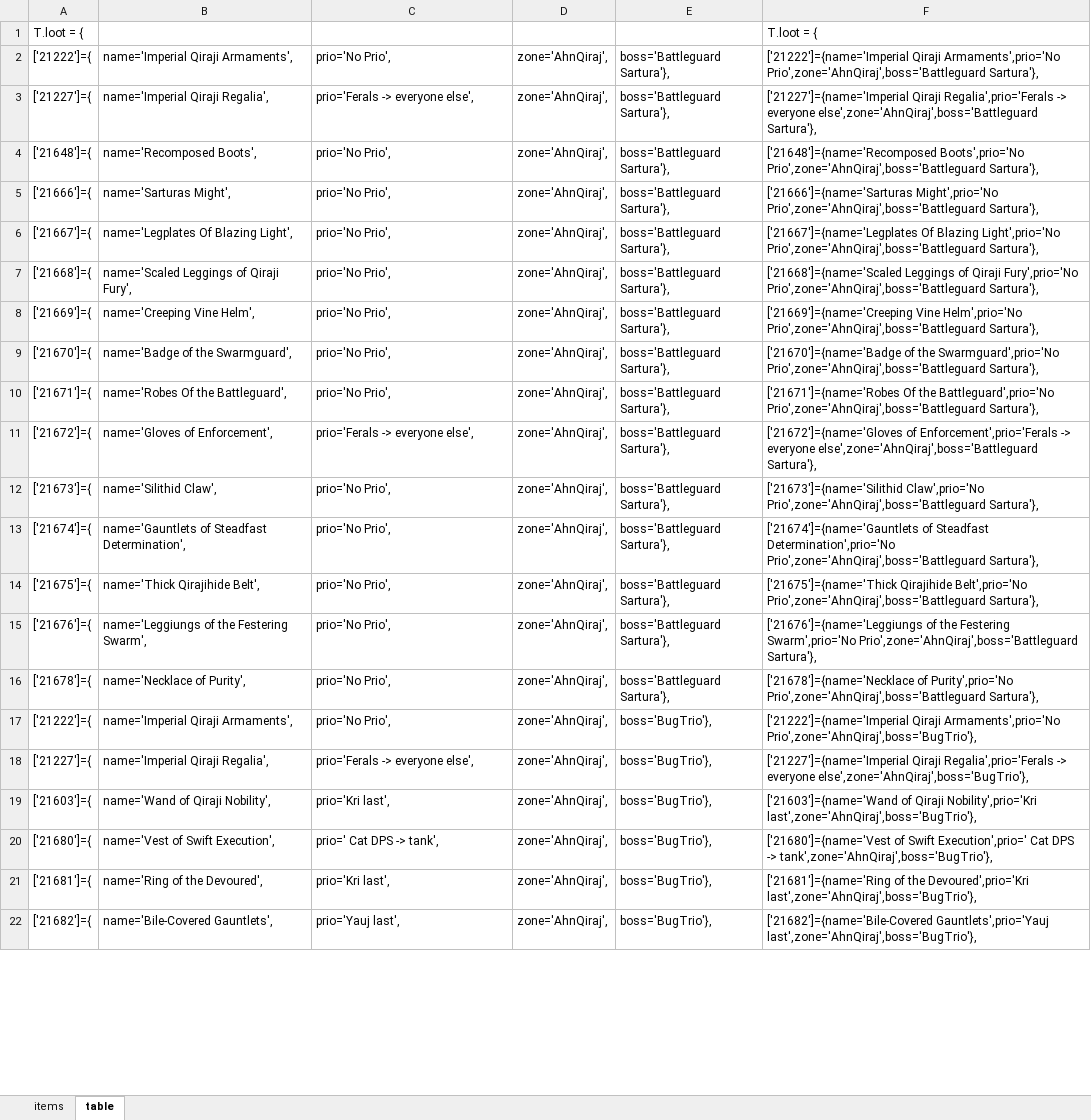
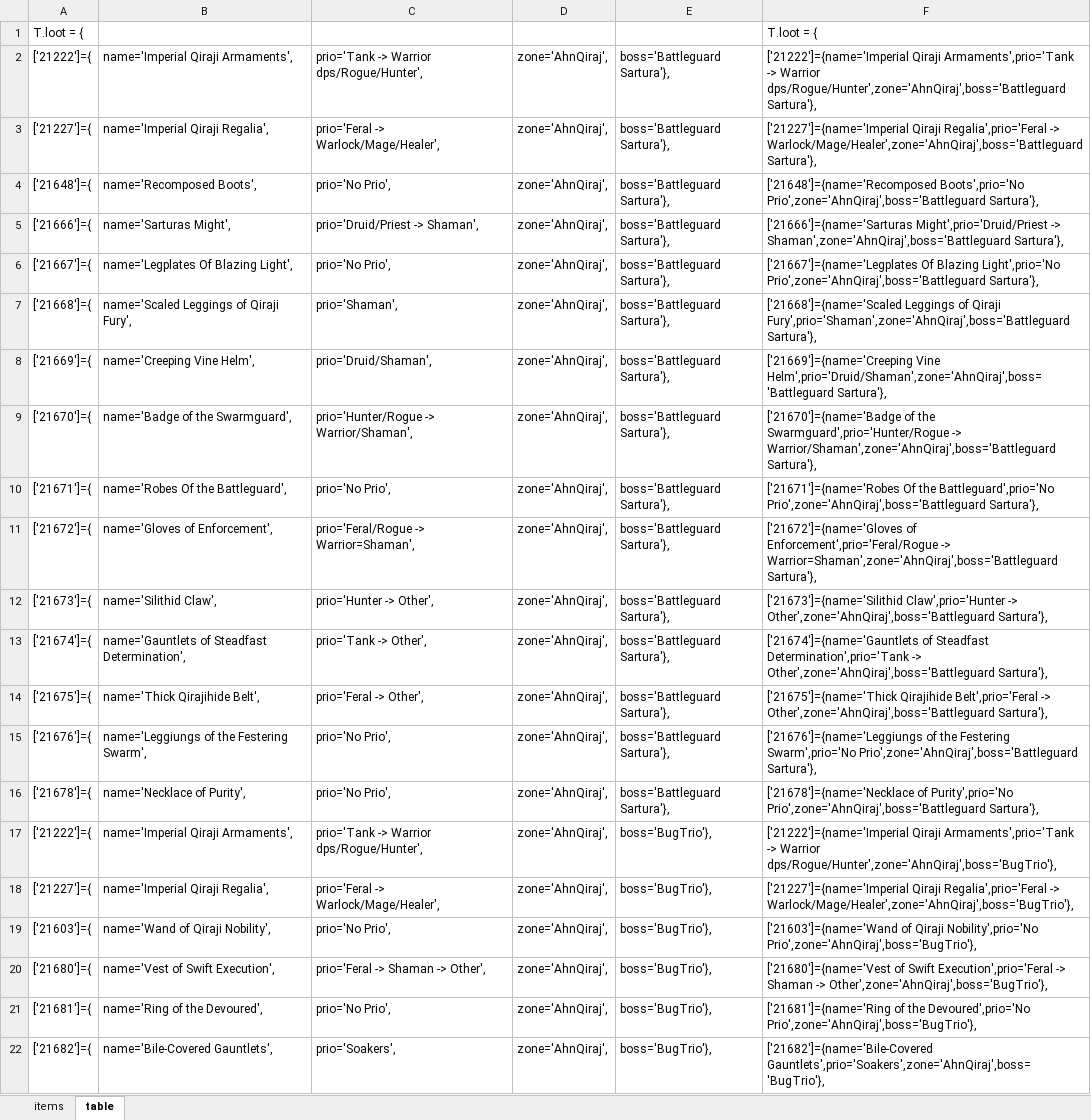
Before and after one commit to Nomar111/TBLootPrio, an Excel workbook: Loot.xlsx, sheet table, drawn as a sheet; only a part is shown; values as stored, in another font and other column widths than the file's, no borders; the diff covers the shown part only; the diff names each change by its address in the sheet, - before the commit and + after, or states it on an @@ line.

```diff
--- a/Loot.xlsx (sheet table)
+++ b/Loot.xlsx (sheet table)
-C2: prio='No Prio',
+C2: prio='Tank -> Warrior dps/Rogue/Hunter',
-F2: ['21222']={name='Imperial Qiraji Armaments',prio='No Prio',zone='AhnQiraj',boss='Battleguard Sartura'},
+F2: ['21222']={name='Imperial Qiraji Armaments',prio='Tank -> Warrior dps/Rogue/Hunter',zone='AhnQiraj',boss='Battleguard Sartura'},
-C3: prio='Ferals -> everyone else',
+C3: prio='Feral -> Warlock/Mage/Healer',
-F3: ['21227']={name='Imperial Qiraji Regalia',prio='Ferals -> everyone else',zone='AhnQiraj',boss='Battleguard Sartura'},
+F3: ['21227']={name='Imperial Qiraji Regalia',prio='Feral -> Warlock/Mage/Healer',zone='AhnQiraj',boss='Battleguard Sartura'},
-C5: prio='No Prio',
+C5: prio='Druid/Priest -> Shaman',
-F5: ['21666']={name='Sarturas Might',prio='No Prio',zone='AhnQiraj',boss='Battleguard Sartura'},
+F5: ['21666']={name='Sarturas Might',prio='Druid/Priest -> Shaman',zone='AhnQiraj',boss='Battleguard Sartura'},
-C7: prio='No Prio',
+C7: prio='Shaman',
-F7: …of Qiraji Fury',prio='No Prio',zone='AhnQiraj',boss='Battleguard Sartura'},
+F7: …of Qiraji Fury',prio='Shaman',zone='AhnQiraj',boss='Battleguard Sartura'},
-C8: prio='No Prio',
+C8: prio='Druid/Shaman',
-F8: ['21669']={name='Creeping Vine Helm',prio='No Prio',zone='AhnQiraj',boss='Battleguard Sartura'},
+F8: ['21669']={name='Creeping Vine Helm',prio='Druid/Shaman',zone='AhnQiraj',boss='Battleguard Sartura'},
-C9: prio='No Prio',
+C9: prio='Hunter/Rogue -> Warrior/Shaman',
-F9: …of the Swarmguard',prio='No Prio',zone='AhnQiraj',boss='Battleguard Sartura'},
+F9: …of the Swarmguard',prio='Hunter/Rogue -> Warrior/Shaman',zone='AhnQiraj',boss='Battleguard Sartura'},
-C11: prio='Ferals -> everyone else',
+C11: prio='Feral/Rogue -> Warrior=Shaman',
-F11: ['21672']={name='Gloves of Enforcement',prio='Ferals -> everyone else',zone='AhnQiraj',boss='Battleguard Sartura'},
+F11: ['21672']={name='Gloves of Enforcement',prio='Feral/Rogue -> Warrior=Shaman',zone='AhnQiraj',boss='Battleguard Sartura'},
-C12: prio='No Prio',
+C12: prio='Hunter -> Other',
-F12: ['21673']={name='Silithid Claw',prio='No Prio',zone='AhnQiraj',boss='Battleguard Sartura'},
+F12: ['21673']={name='Silithid Claw',prio='Hunter -> Other',zone='AhnQiraj',boss='Battleguard Sartura'},
-C13: prio='No Prio',
+C13: prio='Tank -> Other',
-F13: …of Steadfast Determination',prio='No Prio',zone='AhnQiraj',boss='Battleguard Sartura'},
+F13: …of Steadfast Determination',prio='Tank -> Other',zone='AhnQiraj',boss='Battleguard Sartura'},
-C14: prio='No Prio',
+C14: prio='Feral -> Other',
-F14: ['21675']={name='Thick Qirajihide Belt',prio='No Prio',zone='AhnQiraj',boss='Battleguard Sartura'},
+F14: ['21675']={name='Thick Qirajihide Belt',prio='Feral -> Other',zone='AhnQiraj',boss='Battleguard Sartura'},
-C17: prio='No Prio',
+C17: prio='Tank -> Warrior dps/Rogue/Hunter',
-F17: ['21222']={name='Imperial Qiraji Armaments',prio='No Prio',zone='AhnQiraj',boss='BugTrio'},
+F17: ['21222']={name='Imperial Qiraji Armaments',prio='Tank -> Warrior dps/Rogue/Hunter',zone='AhnQiraj',boss='BugTrio'},
-C18: prio='Ferals -> everyone else',
+C18: prio='Feral -> Warlock/Mage/Healer',
-F18: ['21227']={name='Imperial Qiraji Regalia',prio='Ferals -> everyone else',zone='AhnQiraj',boss='BugTrio'},
+F18: ['21227']={name='Imperial Qiraji Regalia',prio='Feral -> Warlock/Mage/Healer',zone='AhnQiraj',boss='BugTrio'},
-C19: prio='Kri last',
+C19: prio='No Prio',
-F19: …of Qiraji Nobility',prio='Kri last',zone='AhnQiraj',boss='BugTrio'},
+F19: …of Qiraji Nobility',prio='No Prio',zone='AhnQiraj',boss='BugTrio'},
-C20: prio=' Cat DPS -> tank',
+C20: prio='Feral -> Shaman -> Other',
-F20: …of Swift Execution',prio=' Cat DPS -> tank',zone='AhnQiraj',boss='BugTrio'},
+F20: …of Swift Execution',prio='Feral -> Shaman -> Other',zone='AhnQiraj',boss='BugTrio'},
-C21: prio='Kri last',
+C21: prio='No Prio',
-F21: …of the Devoured',prio='Kri last',zone='AhnQiraj',boss='BugTrio'},
+F21: …of the Devoured',prio='No Prio',zone='AhnQiraj',boss='BugTrio'},
-C22: prio='Yauj last',
+C22: prio='Soakers',
-F22: ['21682']={name='Bile-Covered Gauntlets',prio='Yauj last',zone='AhnQiraj',boss='BugTrio'},
+F22: ['21682']={name='Bile-Covered Gauntlets',prio='Soakers',zone='AhnQiraj',boss='BugTrio'},
```
Also changed, not shown: 223 edited cells elsewhere in this sheet, sheet items, 2 other files.
